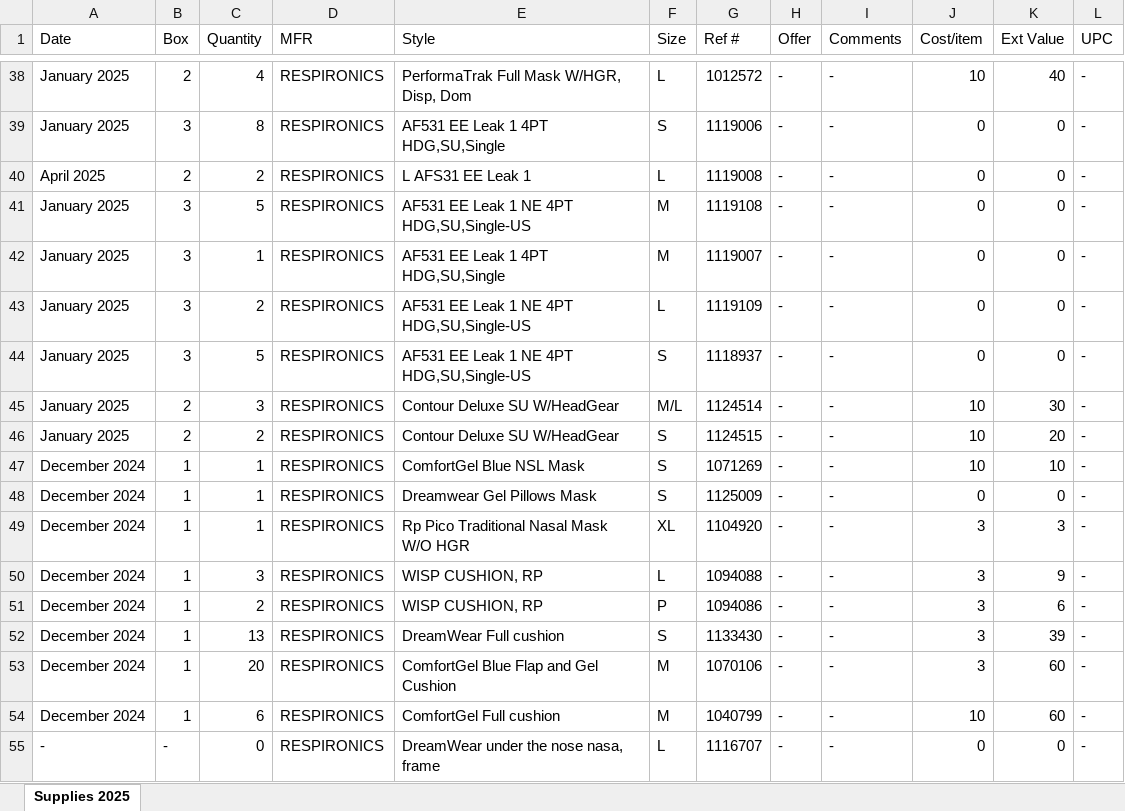
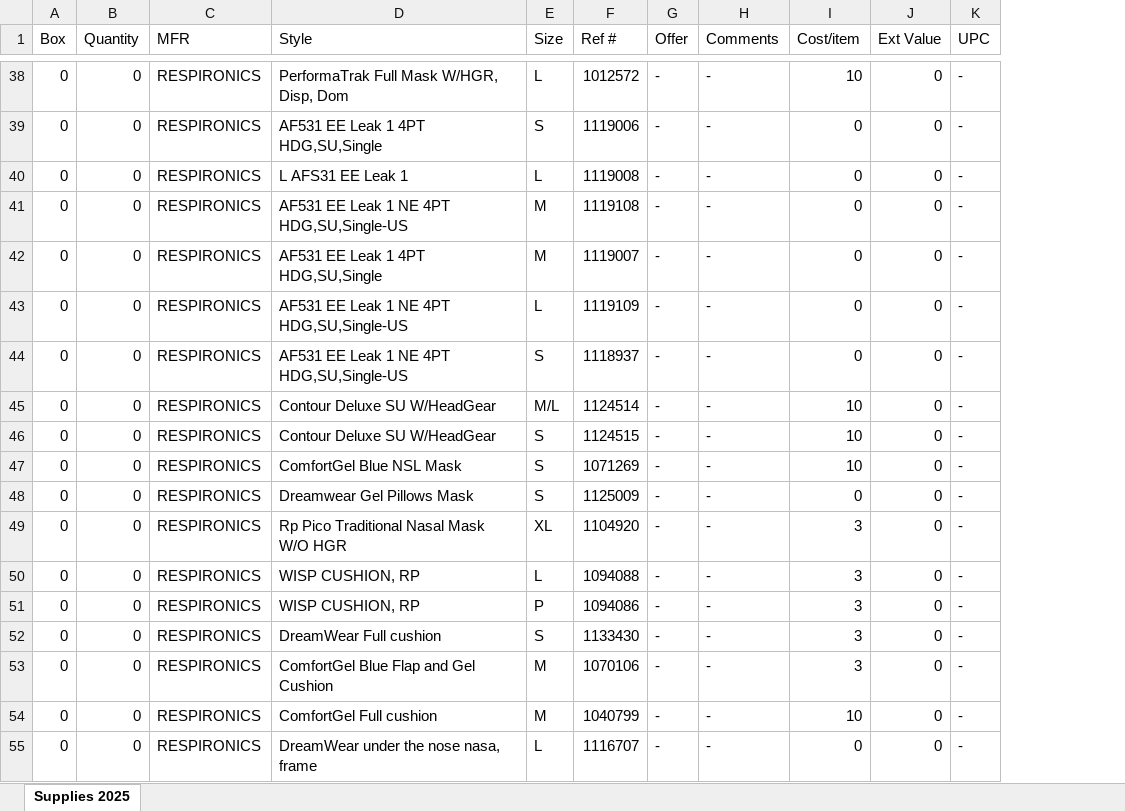
Before and after one commit to Kritarsh/BarcodeToPipedrive, an Excel workbook: backend/Inventory Supplies 2024.xlsx, sheet Supplies 2025, drawn as a sheet; only a part is shown, gaps mark what is left out; values as stored, in another font and other column widths than the file's, no cell formats; removed rows and columns are numbered as before the commit, all else as after; the diff covers the shown part only; the diff names each change by its address in the sheet, - before the commit and + after, or states it on an @@ line.

```diff
--- a/backend/Inventory Supplies 2024.xlsx (sheet Supplies 2025)
+++ b/backend/Inventory Supplies 2024.xlsx (sheet Supplies 2025)
-column A (Date), rows 38-55: January 2025 | January 2025 | April 2025 | January 2025 | January 2025 | January 2025 | January 2025 | January 2025 | January 2025 | December 2024 | December 2024 | December 2024 | December 2024 | December 2024 | December 2024 | December 2024 | December 2024 | -
-A38 (Box): 2
+A38 (Box): 0
-B38 (Quantity): 4
+B38 (Quantity): 0
-J38 (Ext Value): 40
+J38 (Ext Value): 0
-A39 (Box): 3
+A39 (Box): 0
-B39 (Quantity): 8
+B39 (Quantity): 0
-A40 (Box): 2
+A40 (Box): 0
-B40 (Quantity): 2
+B40 (Quantity): 0
-A41:A44 (Box): 3
+A41:A44 (Box): 0
-B41 (Quantity): 5
+B41 (Quantity): 0
-B42 (Quantity): 1
+B42 (Quantity): 0
-B43 (Quantity): 2
+B43 (Quantity): 0
-B44 (Quantity): 5
+B44 (Quantity): 0
-A45:A46 (Box): 2
+A45:A46 (Box): 0
-B45 (Quantity): 3
+B45 (Quantity): 0
-J45 (Ext Value): 30
+J45 (Ext Value): 0
-B46 (Quantity): 2
+B46 (Quantity): 0
-J46 (Ext Value): 20
+J46 (Ext Value): 0
-A47:A54 (Box): 1
+A47:A54 (Box): 0
-B47:B49 (Quantity): 1
+B47:B49 (Quantity): 0
-J47 (Ext Value): 10
+J47 (Ext Value): 0
-J49 (Ext Value): 3
+J49 (Ext Value): 0
-B50 (Quantity): 3
+B50 (Quantity): 0
-J50 (Ext Value): 9
+J50 (Ext Value): 0
-B51 (Quantity): 2
+B51 (Quantity): 0
-J51 (Ext Value): 6
+J51 (Ext Value): 0
-B52 (Quantity): 13
+B52 (Quantity): 0
-J52 (Ext Value): 39
+J52 (Ext Value): 0
-B53 (Quantity): 20
+B53 (Quantity): 0
-J53:J54 (Ext Value): 60
+J53:J54 (Ext Value): 0
-B54 (Quantity): 6
+B54 (Quantity): 0
-A55 (Box): -
+A55 (Box): 0
```
Also changed, not shown: 561 edited cells elsewhere in this sheet, cell formats, formulas that keep their value, backend/Overstock supplies other companies.xlsx, 5 other files.
